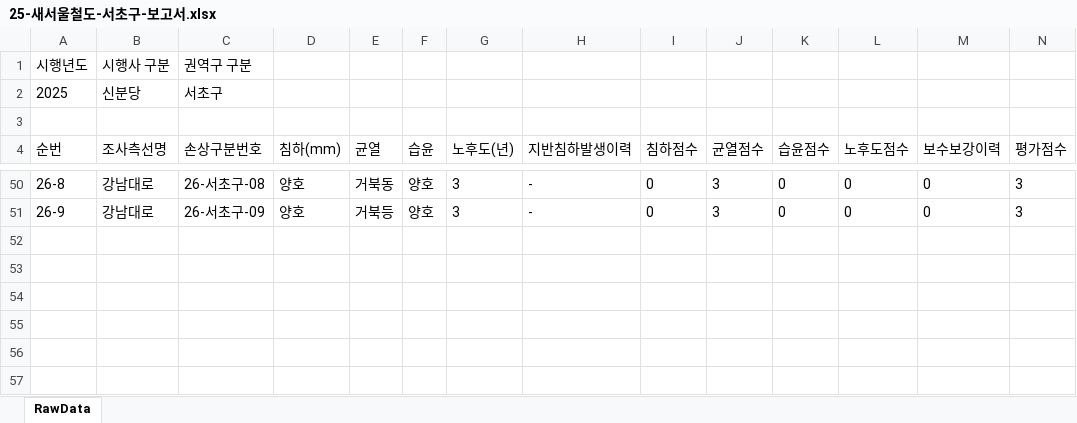
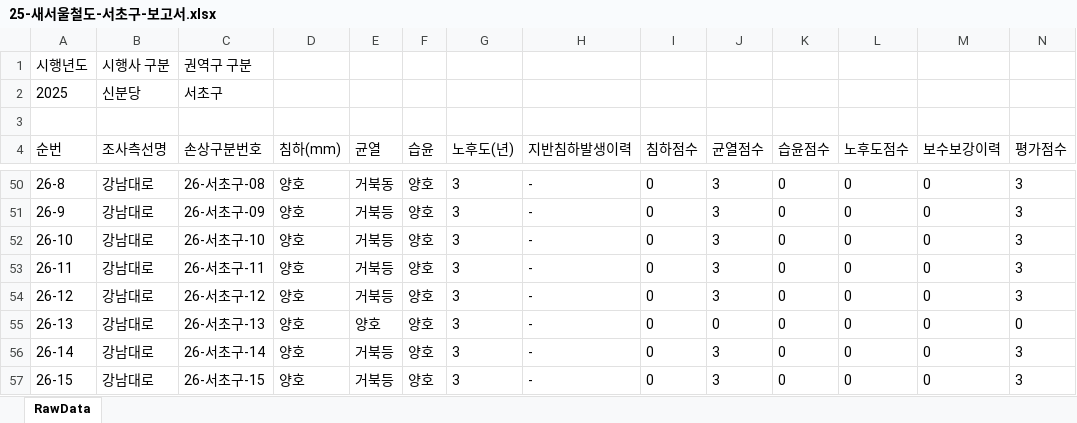
Before and after one commit to JasonYhim/GSMM, an Excel workbook: 25-새서울철도-서초구-보고서.xlsx, sheet RawData, drawn as a sheet; only a part is shown, gaps mark what is left out; values as stored, in another font and other column widths than the file's, no borders; rows hold the shown columns only; the diff names each change by its address in the sheet, - before the commit and + after, or states it on an @@ line.

Commit message:
📊 데이터 업데이트 - 25-새서울철도-서초구-보고서.xlsx

```diff
--- a/25-새서울철도-서초구-보고서.xlsx (sheet RawData)
+++ b/25-새서울철도-서초구-보고서.xlsx (sheet RawData)
+row 52: 26-10 | 강남대로 | 26-서초구-10 | 양호 | 거북등 | 양호 | 3 | - | 0 | 3 | 0 | 0 | 0 | 3
+row 53: 26-11 | 강남대로 | 26-서초구-11 | 양호 | 거북등 | 양호 | 3 | - | 0 | 3 | 0 | 0 | 0 | 3
+row 54: 26-12 | 강남대로 | 26-서초구-12 | 양호 | 거북등 | 양호 | 3 | - | 0 | 3 | 0 | 0 | 0 | 3
+row 55: 26-13 | 강남대로 | 26-서초구-13 | 양호 | 양호 | 양호 | 3 | - | 0 | 0 | 0 | 0 | 0 | 0
+row 56: 26-14 | 강남대로 | 26-서초구-14 | 양호 | 거북등 | 양호 | 3 | - | 0 | 3 | 0 | 0 | 0 | 3
+row 57: 26-15 | 강남대로 | 26-서초구-15 | 양호 | 거북등 | 양호 | 3 | - | 0 | 3 | 0 | 0 | 0 | 3
```
